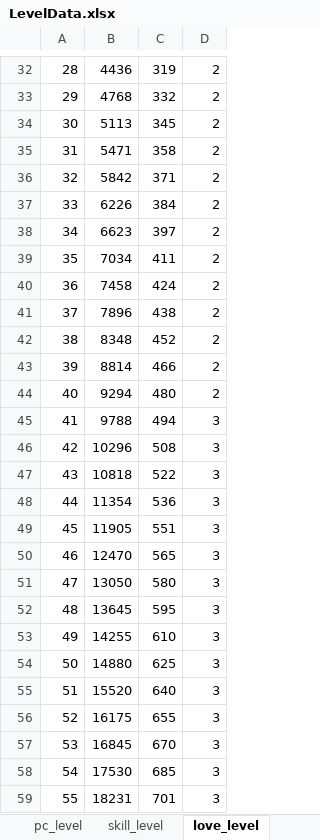
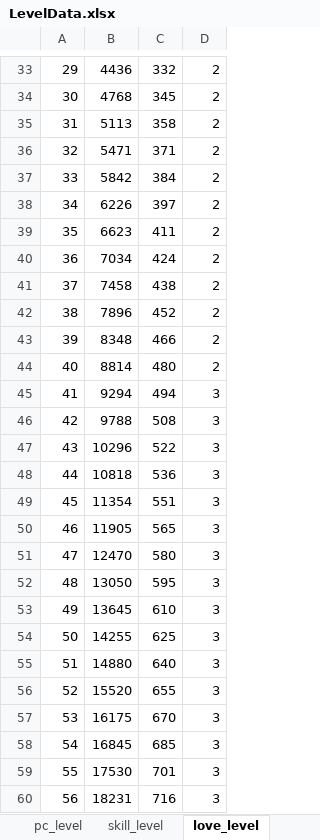
Before and after one commit to shanash/ZeroOne, an Excel workbook: Android/ExcelData/LevelData.xlsx, sheet love_level, drawn as a sheet; only a part is shown, gaps mark what is left out; values as stored, in another font and other column widths than the file's, no borders; addresses are those after the commit; the diff covers the shown part only; the diff names each change by its address in the sheet, - before the commit and + after, or states it on an @@ line.

```diff
--- a/Android/ExcelData/LevelData.xlsx (sheet love_level)
+++ b/Android/ExcelData/LevelData.xlsx (sheet love_level)
@@ column A renumbered between rows 6 and 104 @@
-C33: 319
+C33: 332
-C34: 332
+C34: 345
-C35: 345
+C35: 358
-C36: 358
+C36: 371
-C37: 371
+C37: 384
-C38: 384
+C38: 397
-C39: 397
+C39: 411
-C40: 411
+C40: 424
-C41: 424
+C41: 438
-C42: 438
+C42: 452
-C43: 452
+C43: 466
-C44: 466
+C44: 480
-C45: 480
+C45: 494
-D45: 2
+D45: 3
-C46: 494
+C46: 508
-C47: 508
+C47: 522
-C48: 522
+C48: 536
-C49: 536
+C49: 551
-C50: 551
+C50: 565
-C51: 565
+C51: 580
-C52: 580
+C52: 595
-C53: 595
+C53: 610
-C54: 610
+C54: 625
-C55: 625
+C55: 640
-C56: 640
+C56: 655
-C57: 655
+C57: 670
-C58: 670
+C58: 685
-C59: 685
+C59: 701
-C60: 701
+C60: 716
```
Also changed, not shown: 1 added row, 1 removed row and 74 edited cells elsewhere in this sheet, formulas that keep their value.
